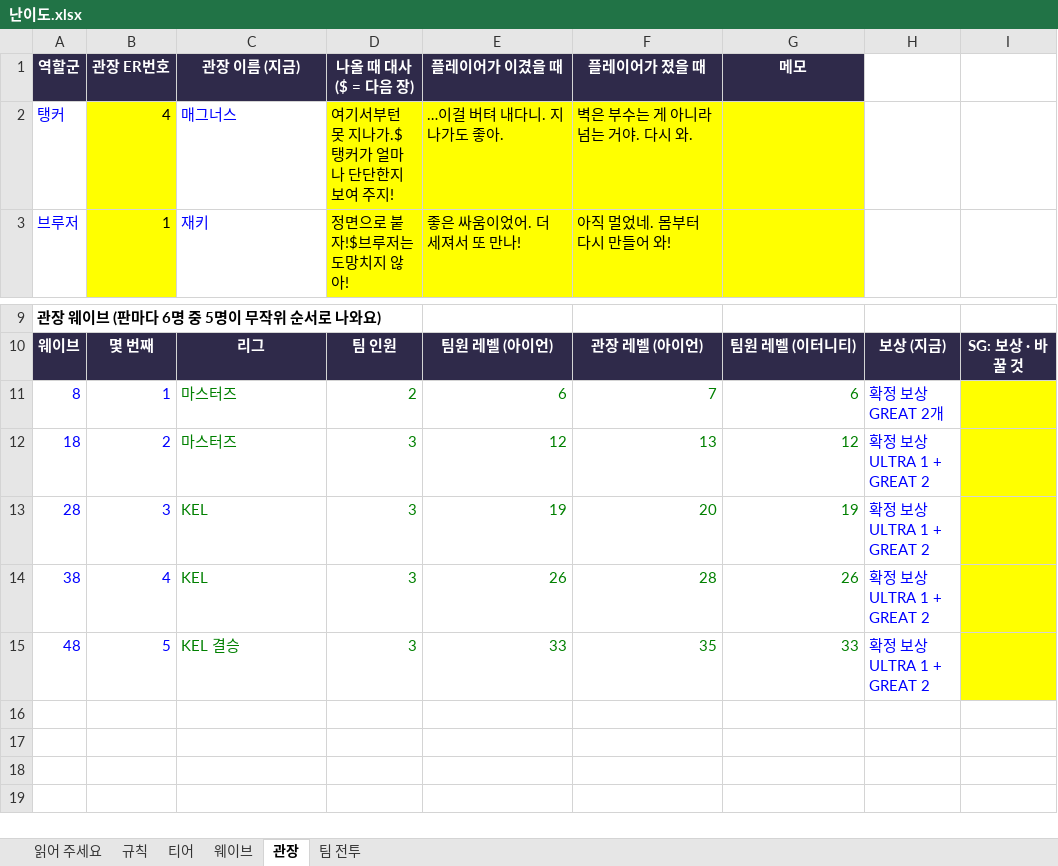
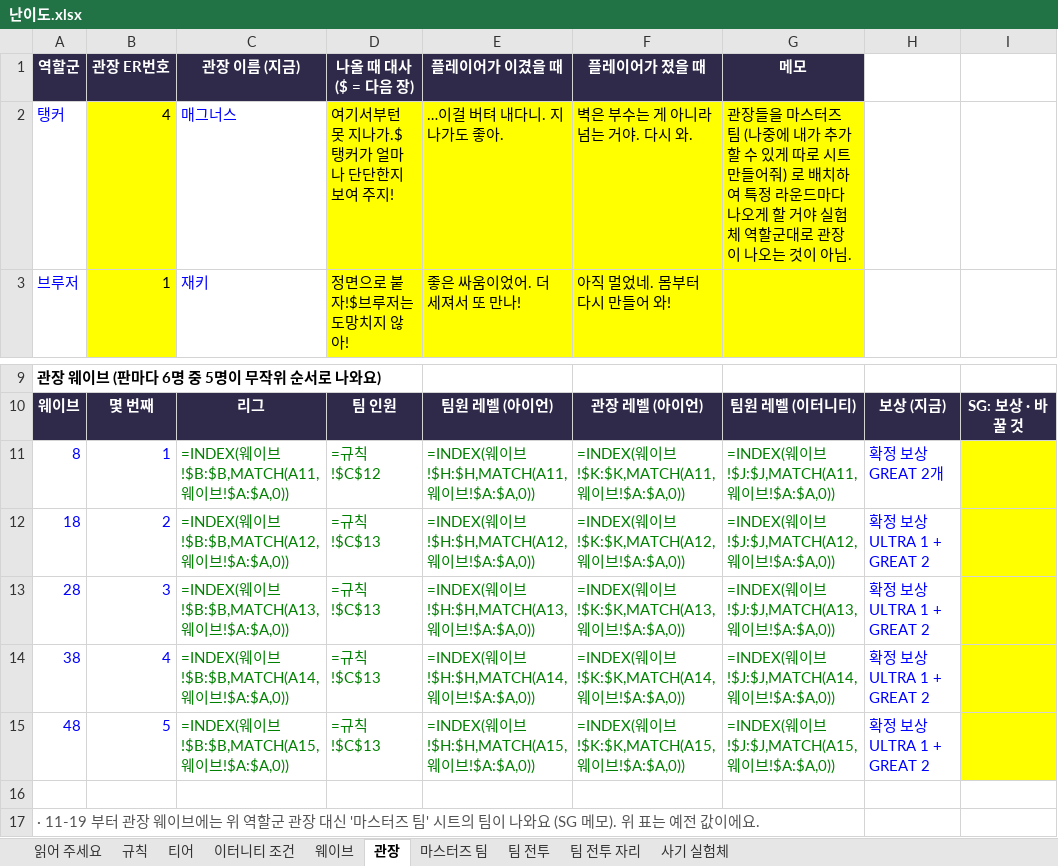
Before and after one commit to SG-pixiv/bseorogue, an Excel workbook: docs/sheets/난이도.xlsx, sheet 관장, drawn as a sheet; only a part is shown, gaps mark what is left out; values as stored, in another font and other column widths than the file's, no borders; formulas without a stored value are shown as written; the diff names each change by its address in the sheet, - before the commit and + after, or states it on an @@ line.

```diff
--- a/docs/sheets/난이도.xlsx (sheet 관장)
+++ b/docs/sheets/난이도.xlsx (sheet 관장)
+sheet tab: 이터니티 조건
+sheet tab: 마스터즈 팀
+sheet tab: 팀 전투 자리
+sheet tab: 사기 실험체
-G2 (메모): (empty)
+G2 (메모): 관장들을 마스터즈 팀 (나중에 내가 추가할 수 있게 따로 시트 만들어줘) 로 배치하여 특정 라운드마다 나오게 할 거야 실험체 역할군대로 관장이 나오는 것이 아님.
-C11 (관장 이름 (지금)): 마스터즈
+C11 (관장 이름 (지금)): =INDEX(웨이브!$B:$B,MATCH(A11,웨이브!$A:$A,0))
-D11 (나올 때 대사 ($ = 다음 장)): 2
+D11 (나올 때 대사 ($ = 다음 장)): =규칙!$C$12
-E11 (플레이어가 이겼을 때): 6
+E11 (플레이어가 이겼을 때): =INDEX(웨이브!$H:$H,MATCH(A11,웨이브!$A:$A,0))
-F11 (플레이어가 졌을 때): 7
+F11 (플레이어가 졌을 때): =INDEX(웨이브!$K:$K,MATCH(A11,웨이브!$A:$A,0))
-G11 (메모): 6
+G11 (메모): =INDEX(웨이브!$J:$J,MATCH(A11,웨이브!$A:$A,0))
-C12 (관장 이름 (지금)): 마스터즈
+C12 (관장 이름 (지금)): =INDEX(웨이브!$B:$B,MATCH(A12,웨이브!$A:$A,0))
-D12:D15 (나올 때 대사 ($ = 다음 장)): 3
+D12:D15 (나올 때 대사 ($ = 다음 장)): =규칙!$C$13
-E12 (플레이어가 이겼을 때): 12
+E12 (플레이어가 이겼을 때): =INDEX(웨이브!$H:$H,MATCH(A12,웨이브!$A:$A,0))
-F12 (플레이어가 졌을 때): 13
+F12 (플레이어가 졌을 때): =INDEX(웨이브!$K:$K,MATCH(A12,웨이브!$A:$A,0))
-G12 (메모): 12
+G12 (메모): =INDEX(웨이브!$J:$J,MATCH(A12,웨이브!$A:$A,0))
-C13 (관장 이름 (지금)): KEL
+C13 (관장 이름 (지금)): =INDEX(웨이브!$B:$B,MATCH(A13,웨이브!$A:$A,0))
-E13 (플레이어가 이겼을 때): 19
+E13 (플레이어가 이겼을 때): =INDEX(웨이브!$H:$H,MATCH(A13,웨이브!$A:$A,0))
-F13 (플레이어가 졌을 때): 20
+F13 (플레이어가 졌을 때): =INDEX(웨이브!$K:$K,MATCH(A13,웨이브!$A:$A,0))
-G13 (메모): 19
+G13 (메모): =INDEX(웨이브!$J:$J,MATCH(A13,웨이브!$A:$A,0))
-C14 (관장 이름 (지금)): KEL
+C14 (관장 이름 (지금)): =INDEX(웨이브!$B:$B,MATCH(A14,웨이브!$A:$A,0))
-E14 (플레이어가 이겼을 때): 26
+E14 (플레이어가 이겼을 때): =INDEX(웨이브!$H:$H,MATCH(A14,웨이브!$A:$A,0))
-F14 (플레이어가 졌을 때): 28
+F14 (플레이어가 졌을 때): =INDEX(웨이브!$K:$K,MATCH(A14,웨이브!$A:$A,0))
-G14 (메모): 26
+G14 (메모): =INDEX(웨이브!$J:$J,MATCH(A14,웨이브!$A:$A,0))
-C15 (관장 이름 (지금)): KEL 결승
+C15 (관장 이름 (지금)): =INDEX(웨이브!$B:$B,MATCH(A15,웨이브!$A:$A,0))
-E15 (플레이어가 이겼을 때): 33
+E15 (플레이어가 이겼을 때): =INDEX(웨이브!$H:$H,MATCH(A15,웨이브!$A:$A,0))
-F15 (플레이어가 졌을 때): 35
+F15 (플레이어가 졌을 때): =INDEX(웨이브!$K:$K,MATCH(A15,웨이브!$A:$A,0))
-G15 (메모): 33
+G15 (메모): =INDEX(웨이브!$J:$J,MATCH(A15,웨이브!$A:$A,0))
+row 16: (empty)
+row 17: · 11-19 부터 관장 웨이브에는 위 역할군 관장 대신 '마스터즈 팀' 시트의 팀이 나와요 (SG 메모). 위 표는 예전 값이에요.
```
Also changed, not shown: sheet 웨이브, sheet 팀 전투, sheet 티어, sheet 읽어 주세요, 16 other files.
